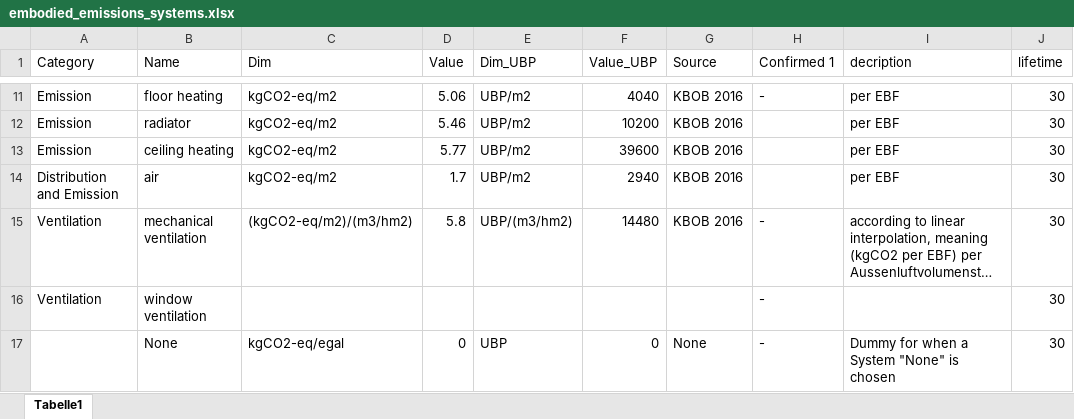
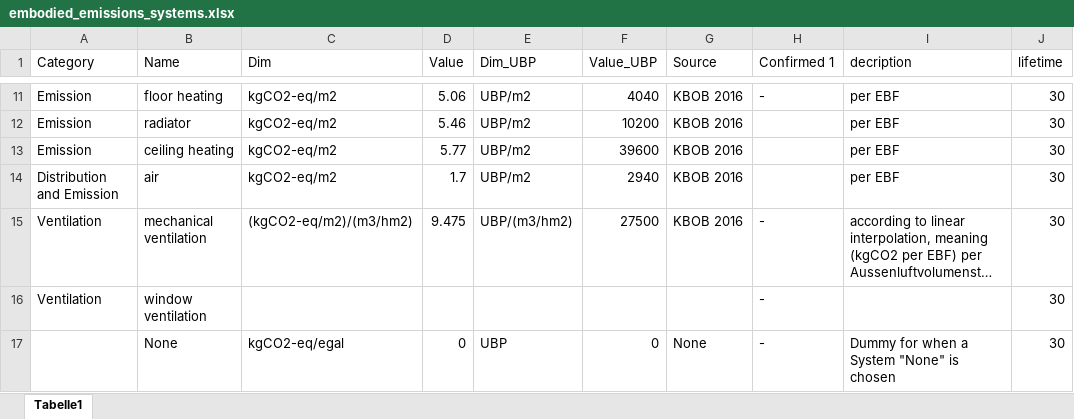
Before and after one commit to architecture-building-systems/sia_380-1-full_version, an Excel workbook: data/embodied_emissions_systems.xlsx, sheet Tabelle1, drawn as a sheet; only a part is shown, gaps mark what is left out; long unchanged cells end in …; values as stored, in another font and other column widths than the file's, no borders; the diff names each change by its address in the sheet, - before the commit and + after, or states it on an @@ line.

```diff
--- a/data/embodied_emissions_systems.xlsx (sheet Tabelle1)
+++ b/data/embodied_emissions_systems.xlsx (sheet Tabelle1)
-D15 (Value): 5.8
+D15 (Value): 9.475
-F15 (Value_UBP): 14480
+F15 (Value_UBP): 27500
```
Also changed, not shown: data/embodied_emissions_envelope.xlsx, 3 other files.
